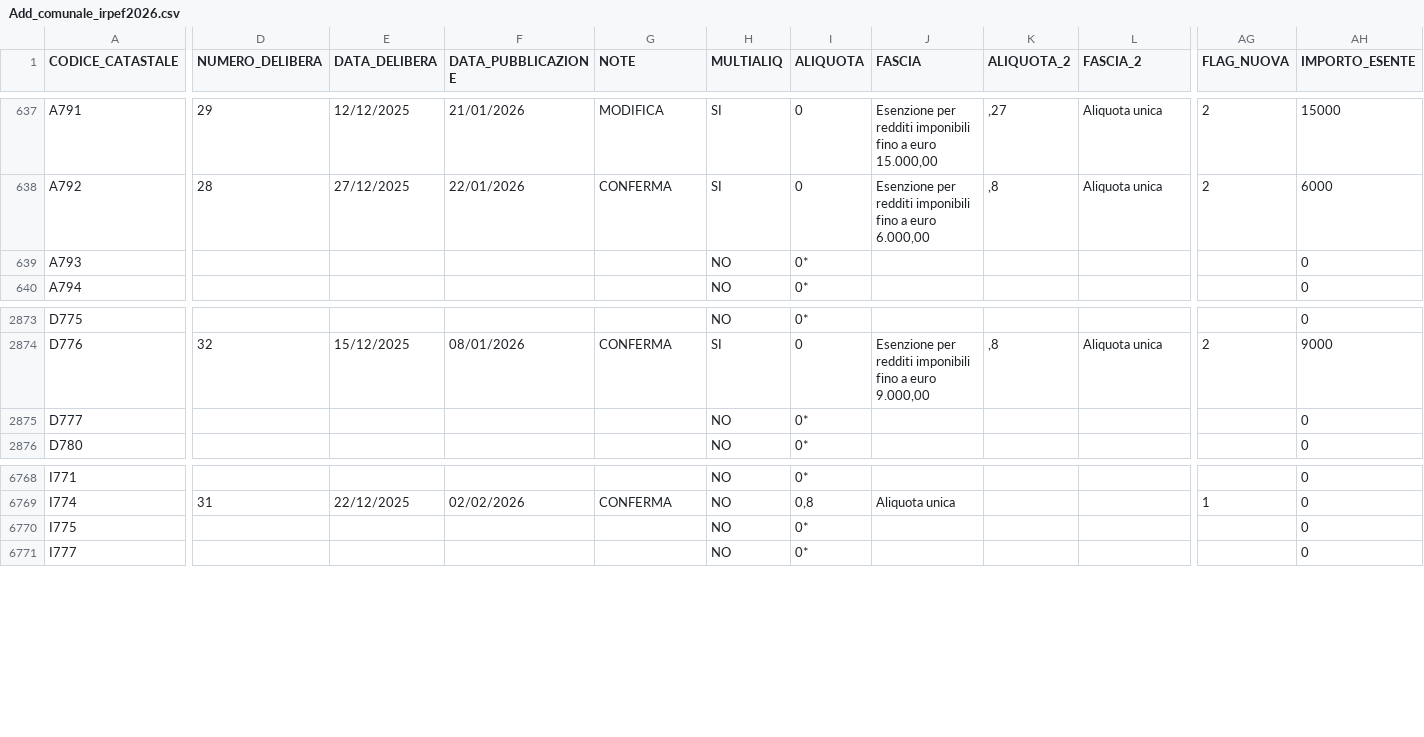
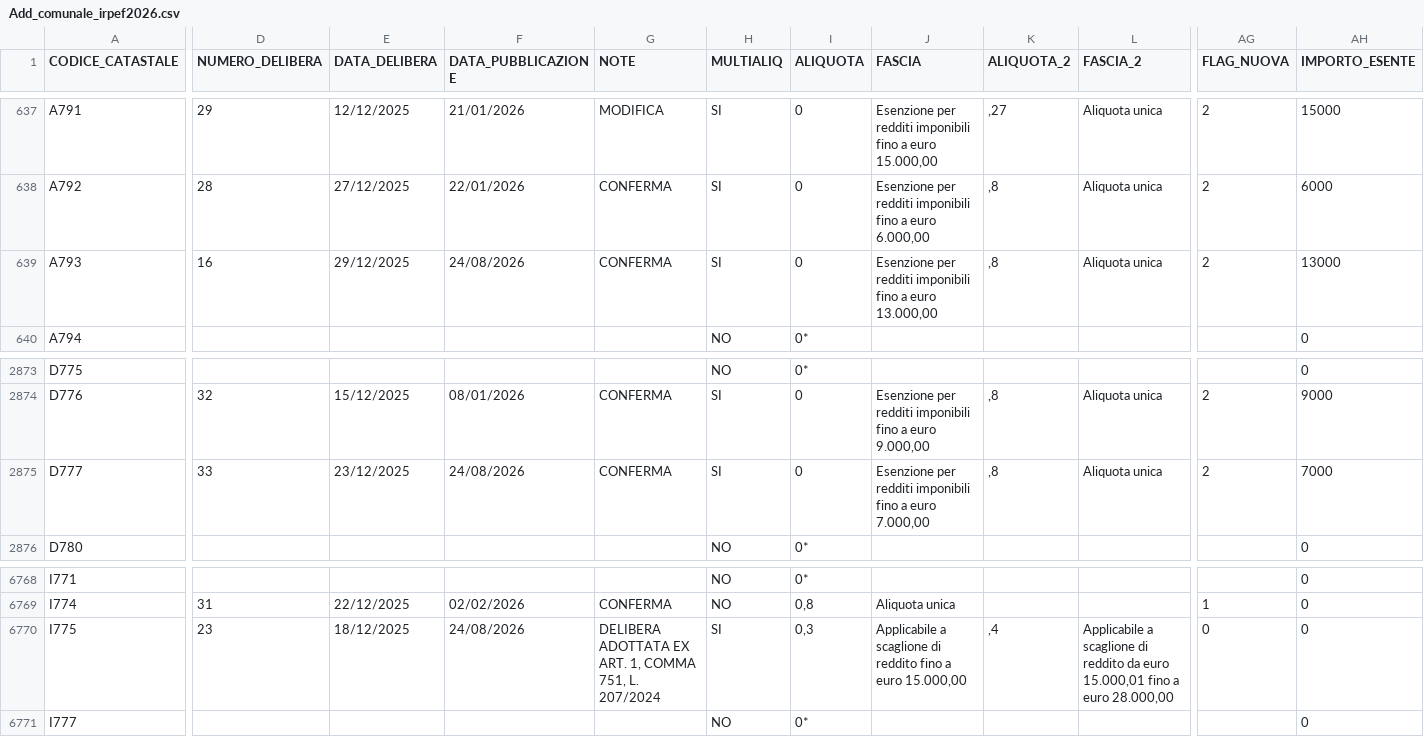
Before and after one commit to BernardoGiordano/stipendio.top, a CSV file: data/Add_comunale_irpef2026.csv, drawn as a sheet; only a part is shown, gaps mark what is left out; the diff covers the shown part only; the diff names each change by its address in the sheet, - before the commit and + after, or states it on an @@ line.

```diff
--- a/data/Add_comunale_irpef2026.csv
+++ b/data/Add_comunale_irpef2026.csv
-D639 (NUMERO_DELIBERA): (empty)
+D639 (NUMERO_DELIBERA): 16
-E639 (DATA_DELIBERA): (empty)
+E639 (DATA_DELIBERA): 29/12/2025
-F639 (DATA_PUBBLICAZIONE): (empty)
+F639 (DATA_PUBBLICAZIONE): 24/08/2026
-G639 (NOTE): (empty)
+G639 (NOTE): CONFERMA
-H639 (MULTIALIQ): NO
+H639 (MULTIALIQ): SI
-I639 (ALIQUOTA): 0*
+I639 (ALIQUOTA): 0
-J639 (FASCIA): (empty)
+J639 (FASCIA): Esenzione per redditi imponibili fino a euro 13.000,00
-K639 (ALIQUOTA_2): (empty)
+K639 (ALIQUOTA_2): ,8
-L639 (FASCIA_2): (empty)
+L639 (FASCIA_2): Aliquota unica
-AG639 (FLAG_NUOVA): (empty)
+AG639 (FLAG_NUOVA): 2
-AH639 (IMPORTO_ESENTE): 0
+AH639 (IMPORTO_ESENTE): 13000
-D2875 (NUMERO_DELIBERA): (empty)
+D2875 (NUMERO_DELIBERA): 33
-E2875 (DATA_DELIBERA): (empty)
+E2875 (DATA_DELIBERA): 23/12/2025
-F2875 (DATA_PUBBLICAZIONE): (empty)
+F2875 (DATA_PUBBLICAZIONE): 24/08/2026
-G2875 (NOTE): (empty)
+G2875 (NOTE): CONFERMA
-H2875 (MULTIALIQ): NO
+H2875 (MULTIALIQ): SI
-I2875 (ALIQUOTA): 0*
+I2875 (ALIQUOTA): 0
-J2875 (FASCIA): (empty)
+J2875 (FASCIA): Esenzione per redditi imponibili fino a euro 7.000,00
-K2875 (ALIQUOTA_2): (empty)
+K2875 (ALIQUOTA_2): ,8
-L2875 (FASCIA_2): (empty)
+L2875 (FASCIA_2): Aliquota unica
-AG2875 (FLAG_NUOVA): (empty)
+AG2875 (FLAG_NUOVA): 2
-AH2875 (IMPORTO_ESENTE): 0
+AH2875 (IMPORTO_ESENTE): 7000
-D6770 (NUMERO_DELIBERA): (empty)
+D6770 (NUMERO_DELIBERA): 23
-E6770 (DATA_DELIBERA): (empty)
+E6770 (DATA_DELIBERA): 18/12/2025
-F6770 (DATA_PUBBLICAZIONE): (empty)
+F6770 (DATA_PUBBLICAZIONE): 24/08/2026
-G6770 (NOTE): (empty)
+G6770 (NOTE): DELIBERA ADOTTATA EX ART. 1, COMMA 751, L. 207/2024
-H6770 (MULTIALIQ): NO
+H6770 (MULTIALIQ): SI
-I6770 (ALIQUOTA): 0*
+I6770 (ALIQUOTA): 0,3
-J6770 (FASCIA): (empty)
+J6770 (FASCIA): Applicabile a scaglione di reddito fino a euro 15.000,00
-K6770 (ALIQUOTA_2): (empty)
+K6770 (ALIQUOTA_2): ,4
-L6770 (FASCIA_2): (empty)
+L6770 (FASCIA_2): Applicabile a scaglione di reddito da euro 15.000,01 fino a euro 28.000,00
-AG6770 (FLAG_NUOVA): (empty)
+AG6770 (FLAG_NUOVA): 0
```
Also changed, not shown: 98 edited cells elsewhere in this file, 1 other file.
